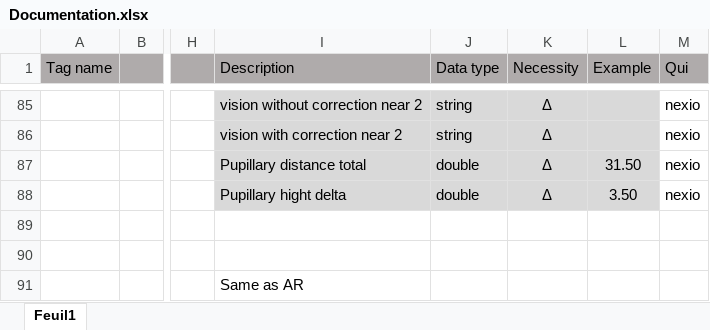
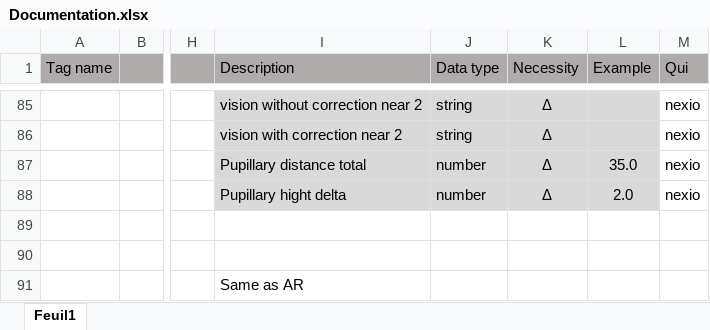
Before and after one commit to Nexio-Switzerland/refractive-JSON, an Excel workbook: Documentation.xlsx, sheet Feuil1, drawn as a sheet; only a part is shown, gaps mark what is left out; values as stored, in another font and other column widths than the file's, no borders; the diff names each change by its address in the sheet, - before the commit and + after, or states it on an @@ line.

```diff
--- a/Documentation.xlsx (sheet Feuil1)
+++ b/Documentation.xlsx (sheet Feuil1)
-J87:J88 (Data type): double
+J87:J88 (Data type): number
-L87 (Example): 31.50
+L87 (Example): 35.0
-L88 (Example): 3.50
+L88 (Example): 2.0
```
Also changed, not shown: 1 other file.
